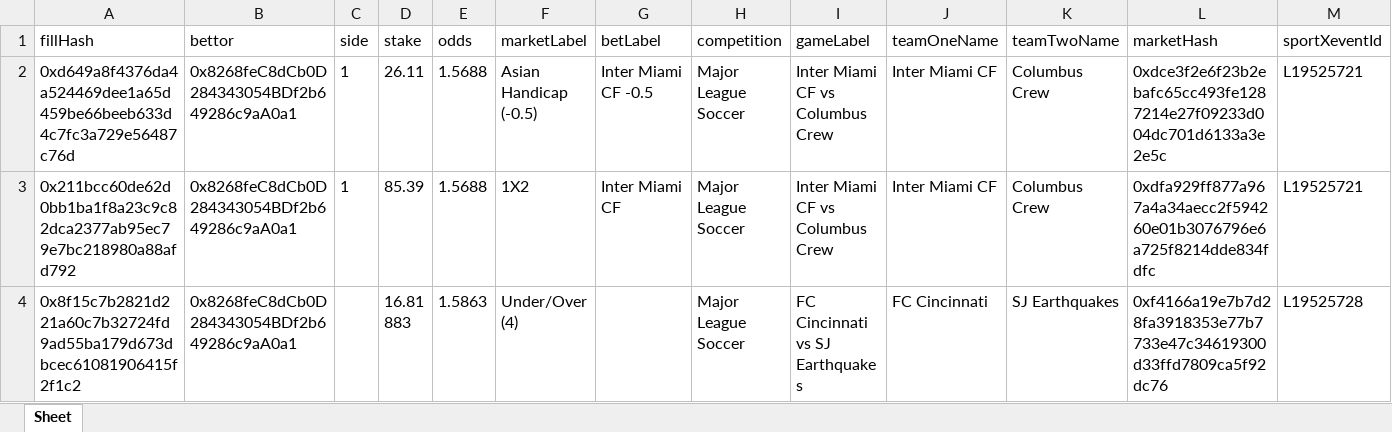
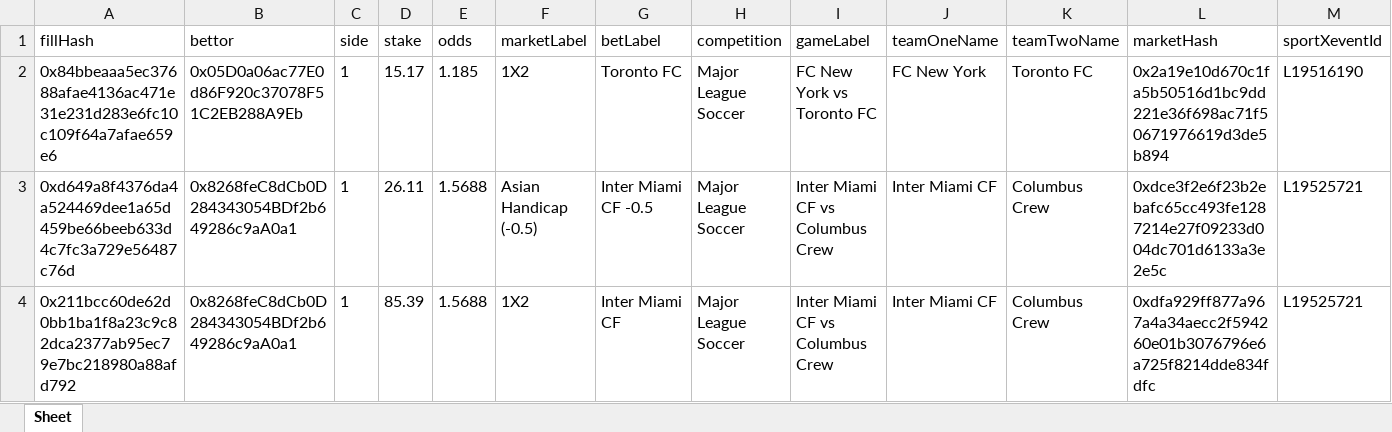
Before and after one commit to aimidas1/transactions_sxbet, an Excel workbook: data/sxbet/ligas/Major League Soccer/trades.xlsx, sheet Sheet, drawn as a sheet; only a part is shown; the shorter side is filled out with more unchanged rows; values as stored, in another font and other column widths than the file's, no borders; rows hold the shown columns only; the diff names each change by its address in the sheet, - before the commit and + after, or states it on an @@ line.

Commit message:
Update soccer trades 2026-07-30 19:03:06 UTC

```diff
--- a/data/sxbet/ligas/Major League Soccer/trades.xlsx (sheet Sheet)
+++ b/data/sxbet/ligas/Major League Soccer/trades.xlsx (sheet Sheet)
+row 2: 0x84bbeaaa5ec37688afae4136ac471e31e231d283e6fc10c109f64a7afae659e6 | 0x05D0a06ac77E0d86F920c37078F51C2EB288A9Eb | 1 | 15.17 | 1.185 | 1X2 | Toronto FC | Major League Soccer | FC New York vs Toronto FC | FC New York | Toronto FC | 0x2a19e10d670c1fa5b50516d1bc9dd221e36f698ac71f50671976619d3de5b894 | L19516190
```
Also changed, not shown: data/sxbet/ligas/Campeonato Brasileiro/trades.xlsx, data/sxbet/ligas/Copa Sudamericana/trades.xlsx, 15 other files.
